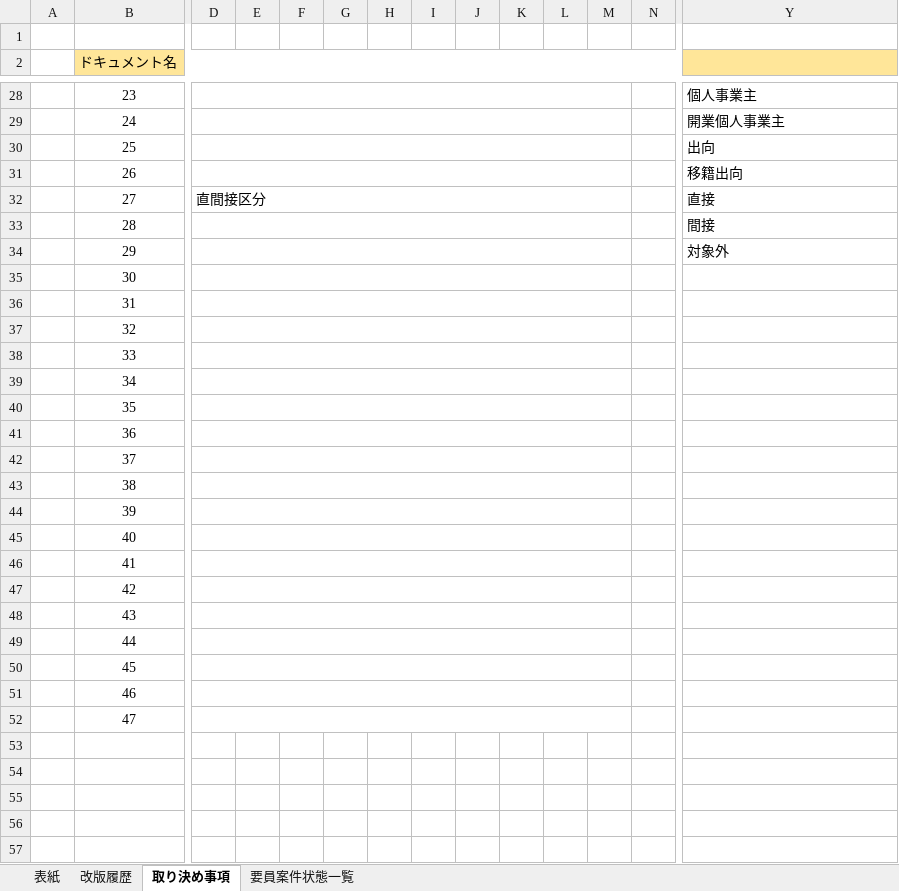
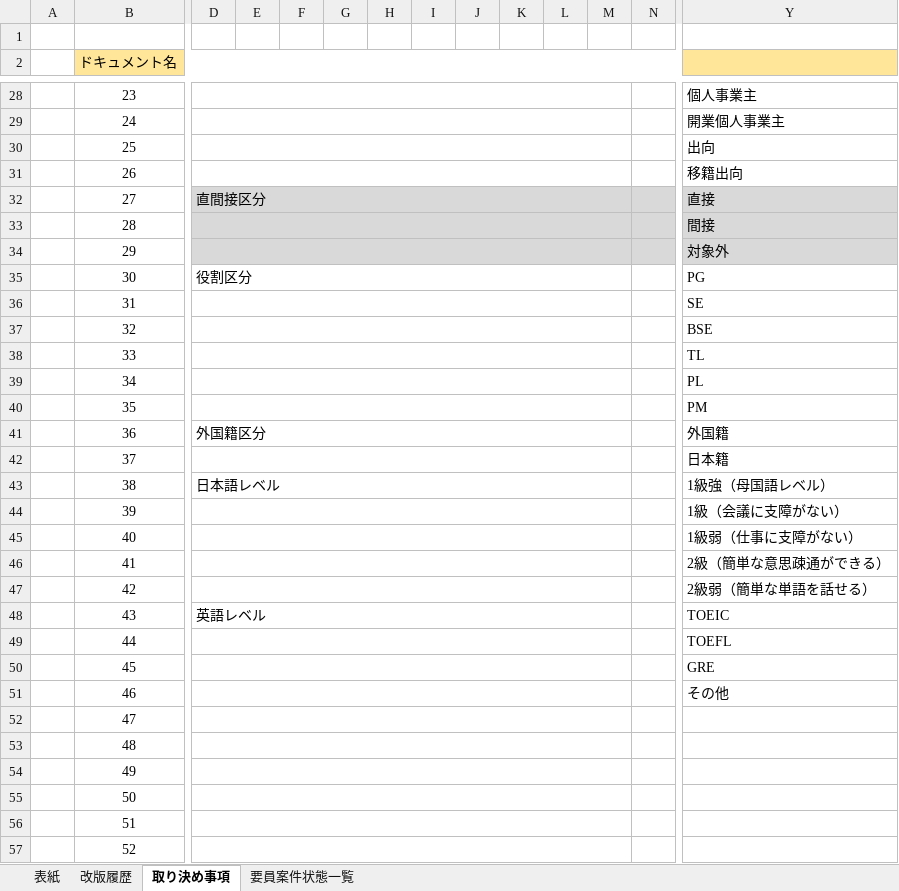
Before and after one commit to mutuki-2020/workSpace, an Excel workbook: baseDesign/基本設計/04.取り決め事項.xlsx, sheet 取り決め事項, drawn as a sheet; only a part is shown, gaps mark what is left out; values as stored, in another font and other column widths than the file's, no borders; conditional formats not drawn; rows hold the shown columns only; the diff covers the shown part only; the diff names each change by its address in the sheet, - before the commit and + after, or states it on an @@ line.

```diff
--- a/baseDesign/基本設計/04.取り決め事項.xlsx (sheet 取り決め事項)
+++ b/baseDesign/基本設計/04.取り決め事項.xlsx (sheet 取り決め事項)
-D32:Y34 fill: none
+D32:Y34 fill: #D9D9D9
-D35: (empty)
+D35: 役割区分
-Y35: (empty)
+Y35: PG
-Y36: (empty)
+Y36: SE
-Y37: (empty)
+Y37: BSE
-Y38: (empty)
+Y38: TL
-Y39: (empty)
+Y39: PL
-Y40: (empty)
+Y40: PM
-D41: (empty)
+D41: 外国籍区分
-Y41: (empty)
+Y41: 外国籍
-Y42: (empty)
+Y42: 日本籍
-D43: (empty)
+D43: 日本語レベル
-Y43: (empty)
+Y43: 1級強（母国語レベル）
-Y44: (empty)
+Y44: 1級（会議に支障がない）
-Y45: (empty)
+Y45: 1級弱（仕事に支障がない）
-Y46: (empty)
+Y46: 2級（簡単な意思疎通ができる）
-Y47: (empty)
+Y47: 2級弱（簡単な単語を話せる）
-D48: (empty)
+D48: 英語レベル
-Y48: (empty)
+Y48: TOEIC
-Y49: (empty)
+Y49: TOEFL
-Y50: (empty)
+Y50: GRE
-Y51: (empty)
+Y51: その他
+row 53:  | 48
+row 54:  | 49
+row 55:  | 50
+row 56:  | 51
+row 57:  | 52
```
Also changed, not shown: 22 added rows, 1 edited cell and cell formats elsewhere in this sheet, baseDesign/基本設計/ER図.xlsx, 4 other files.
